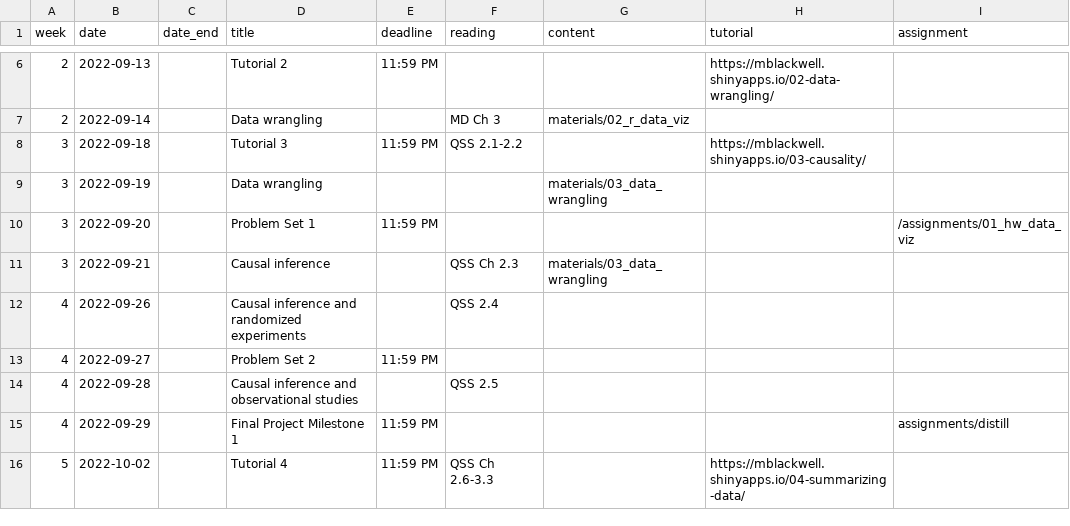
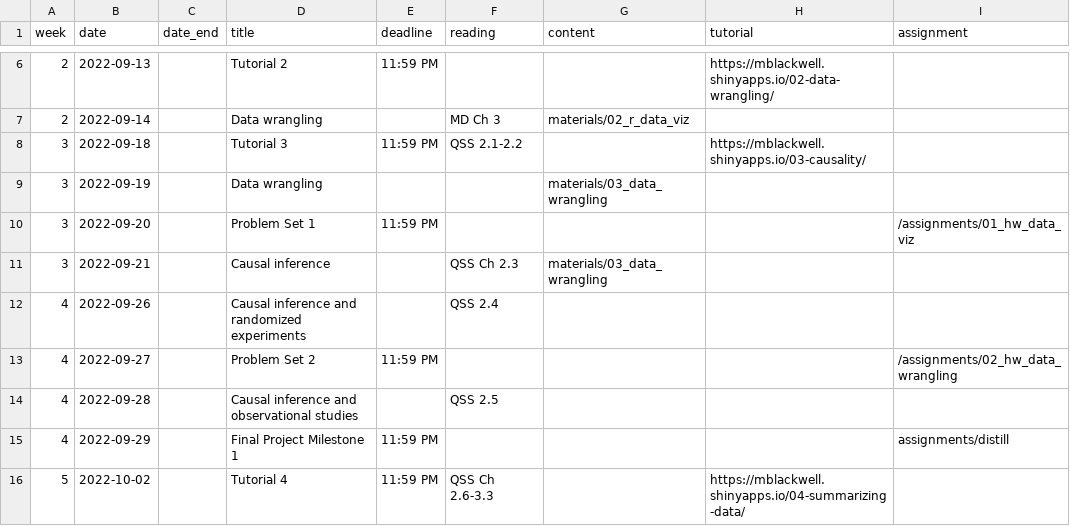
Before and after one commit to gov50-f23/gov50-f23.github.io, a CSV file: data/schedule.csv, drawn as a sheet; only a part is shown, gaps mark what is left out.

```diff
--- a/data/schedule.csv
+++ b/data/schedule.csv
@@ -12,3 +12,3 @@
 4,2022-09-26,,Causal inference and randomized experiments,,QSS 2.4,,,
-4,2022-09-27,,Problem Set 2,11:59 PM,,,,
+4,2022-09-27,,Problem Set 2,11:59 PM,,,,"/assignments/02_hw_data_wrangling"
 4,2022-09-28,,Causal inference and observational studies,,QSS 2.5,,,
```
Also changed, not shown: 7 other files.
